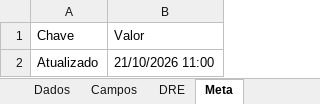
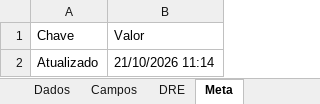
Before and after one commit to nicholasssteiner-debug/stnr-site, an Excel workbook: anc/loja/dados.xlsx, sheet Meta, drawn as a sheet; values as stored, in another font and other column widths than the file's, no borders; the diff names each change by its address in the sheet, - before the commit and + after, or states it on an @@ line.

```diff
--- a/anc/loja/dados.xlsx (sheet Meta)
+++ b/anc/loja/dados.xlsx (sheet Meta)
-B2 (Valor): 21/10/2026 11:00
+B2 (Valor): 21/10/2026 11:14
```
Also changed, not shown: sheet Dados, 1 other file.
